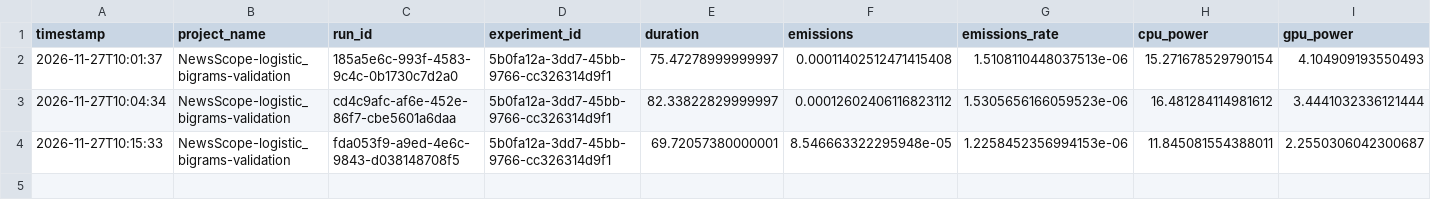
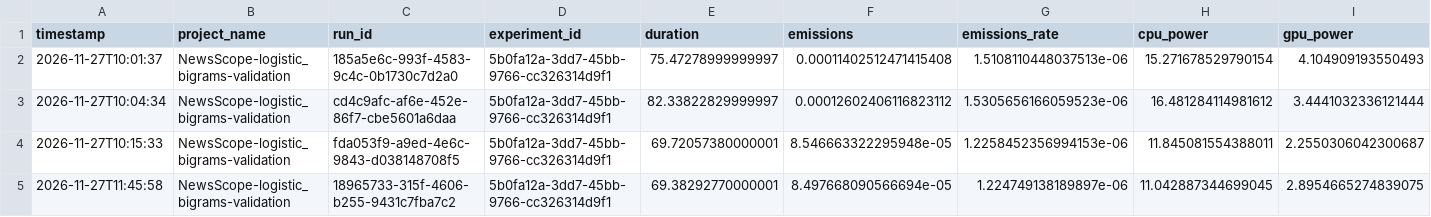
Before and after one commit to Jorge-0310/Automatic-news-classification-using-TF-IDF-and-supervised-models, a CSV file: experiments/carbon/logistic_bigrams_validation.csv, drawn as a sheet; only a part is shown; rows hold the shown columns only; the diff names each change by its address in the sheet, - before the commit and + after, or states it on an @@ line.

```diff
--- a/experiments/carbon/logistic_bigrams_validation.csv
+++ b/experiments/carbon/logistic_bigrams_validation.csv
+row 5: 2026-11-27T11:45:58 | NewsScope-logistic_bigrams-validation | 18965733-315f-4606-b255-9431c7fba7c2 | 5b0fa12a-3dd7-45bb-9766-cc326314d9f1 | 69.38292770000001 | 8.497668090566694e-05 | 1.224749138189897e-06 | 11.042887344699045 | 2.8954665274839075
```
Also changed, not shown: experiments/carbon/complement_nb_bigrams_validation.csv, experiments/carbon/final_model.csv, 6 other files.
